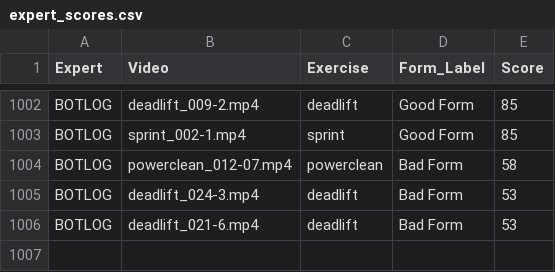
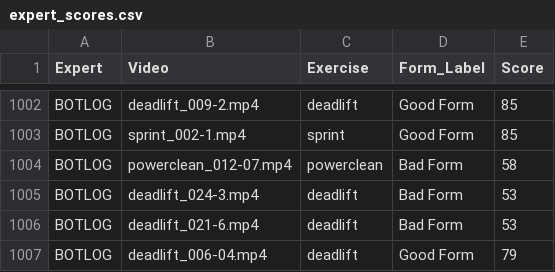
Before and after one commit to Exryz/video-scoring, a CSV file: expert_scores.csv, drawn as a sheet; only a part is shown, gaps mark what is left out; the diff names each change by its address in the sheet, - before the commit and + after, or states it on an @@ line.

Commit message:
BOTLOG scored deadlift_006-04.mp4

```diff
--- a/expert_scores.csv
+++ b/expert_scores.csv
+row 1007: BOTLOG | deadlift_006-04.mp4 | deadlift | Good Form | 79
```
